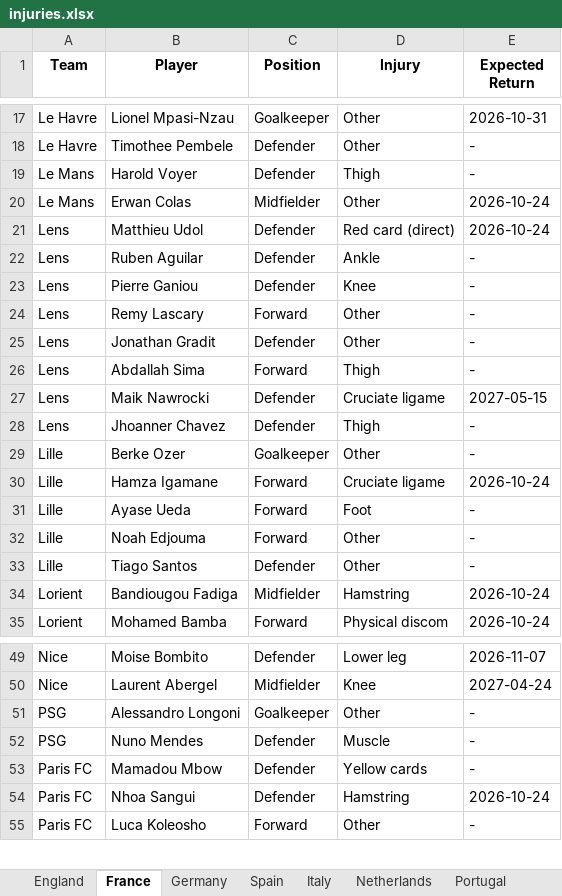
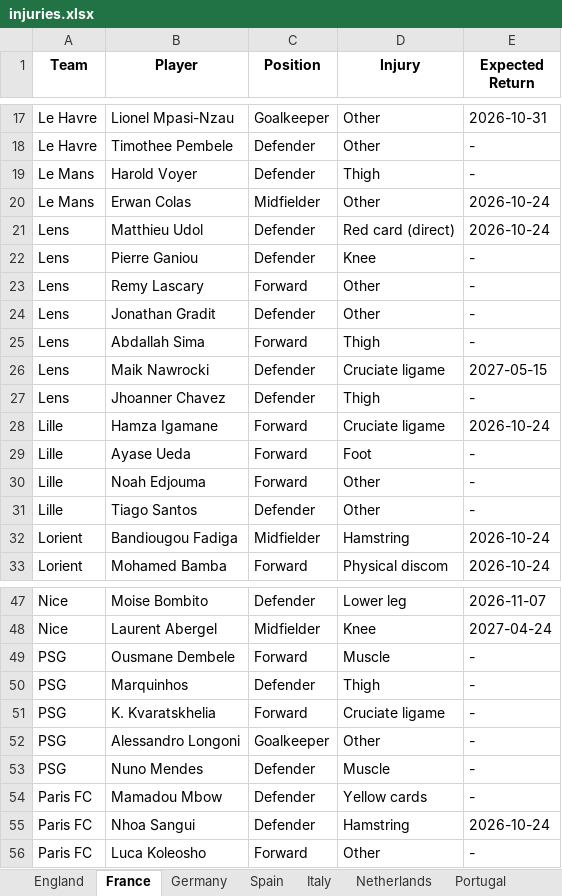
Before and after one commit to Uttam2007110/Football-Projections, an Excel workbook: whoscored/injuries.xlsx, sheet France, drawn as a sheet; only a part is shown, gaps mark what is left out; values as stored, in another font and other column widths than the file's, no borders; removed rows and columns are numbered as before the commit, all else as after; the diff names each change by its address in the sheet, - before the commit and + after, or states it on an @@ line.

```diff
--- a/whoscored/injuries.xlsx (sheet France)
+++ b/whoscored/injuries.xlsx (sheet France)
-row 22: Lens | Ruben Aguilar | Defender | Ankle | -
-row 29: Lille | Berke Ozer | Goalkeeper | Other | -
+row 49: PSG | Ousmane Dembele | Forward | Muscle | -
+row 50: PSG | Marquinhos | Defender | Thigh | -
+row 51: PSG | K. Kvaratskhelia | Forward | Cruciate ligame | -
```
Also changed, not shown: sheet Spain, sheet England, sheet Germany, sheet Italy, whoscored/Brazil_teams.xlsx, whoscored/England2_teams.xlsx, 6 other files.
